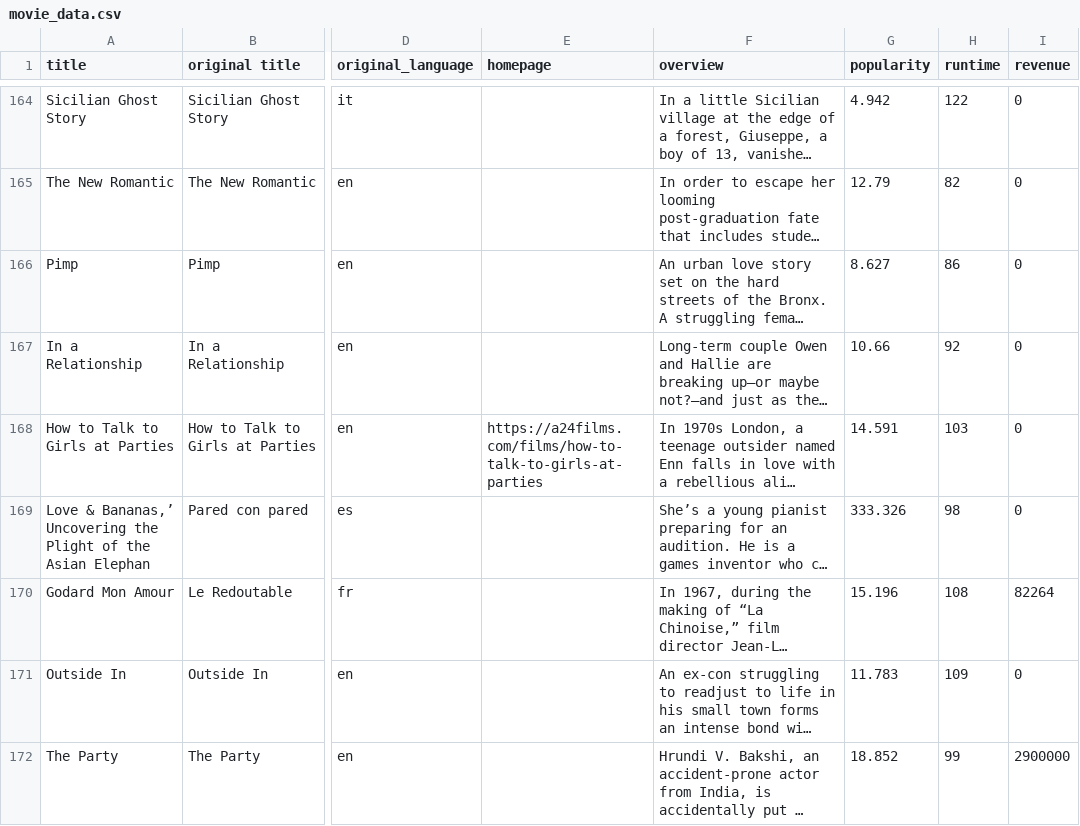
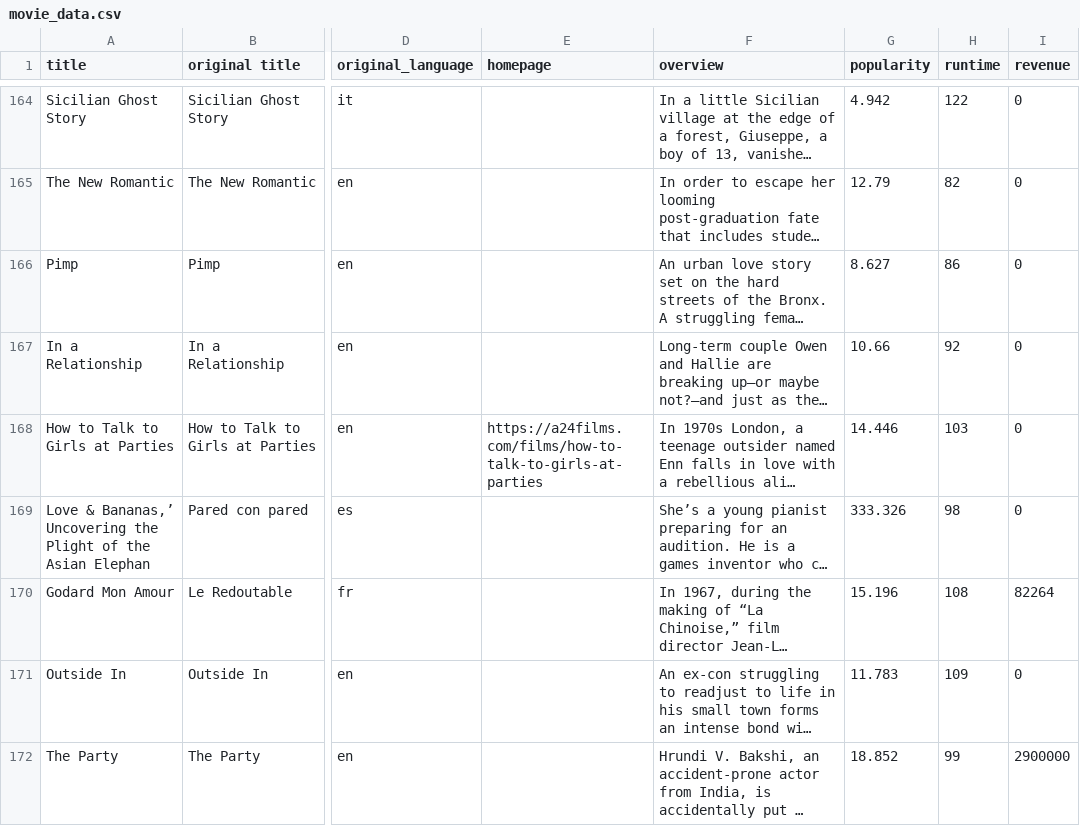
Before and after one commit to dannygallardo/data-sourcing-challenge, a CSV file: movie_data.csv, drawn as a sheet; only a part is shown, gaps mark what is left out; long unchanged cells end in …; the diff covers the shown part only; the diff names each change by its address in the sheet, - before the commit and + after, or states it on an @@ line.

```diff
--- a/movie_data.csv
+++ b/movie_data.csv
-G168 (popularity): 14.591
+G168 (popularity): 14.446
```
Also changed, not shown: 31 edited cells elsewhere in this file, 1 other file.
